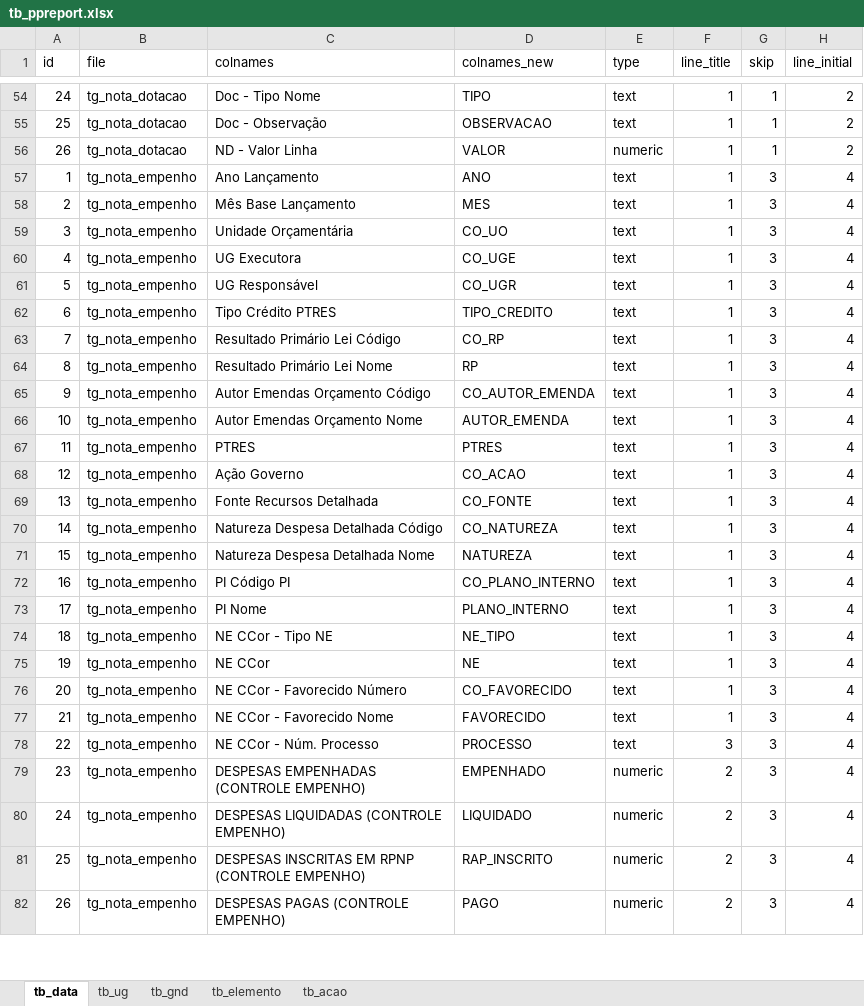
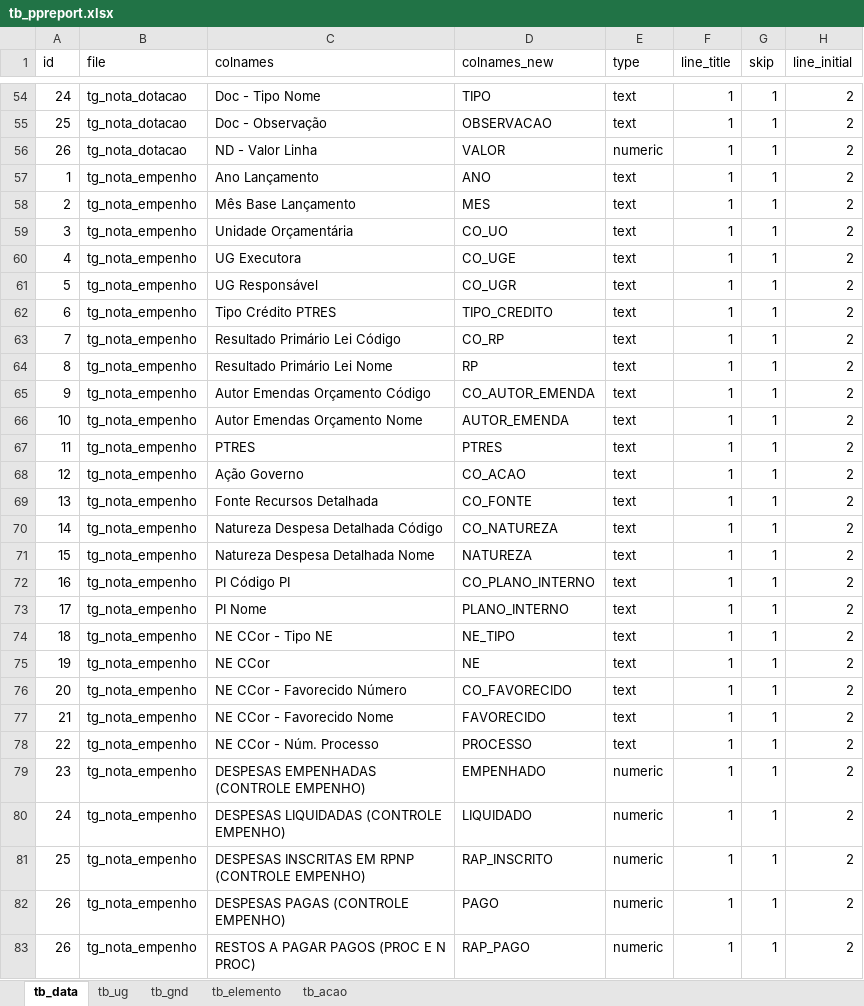
Before and after one commit to pompylio/ppreport, an Excel workbook: data-raw/tb_ppreport.xlsx, sheet tb_data, drawn as a sheet; only a part is shown, gaps mark what is left out; values as stored, in another font and other column widths than the file's, no borders; the diff covers the shown part only; the diff names each change by its address in the sheet, - before the commit and + after, or states it on an @@ line.

```diff
--- a/data-raw/tb_ppreport.xlsx (sheet tb_data)
+++ b/data-raw/tb_ppreport.xlsx (sheet tb_data)
-G57:G82 (skip): 3
+G57:G82 (skip): 1
-H57:H82 (line_initial): 4
+H57:H82 (line_initial): 2
-F78 (line_title): 3
+F78 (line_title): 1
-F79:F82 (line_title): 2
+F79:F82 (line_title): 1
+row 83: 26 | tg_nota_empenho | RESTOS A PAGAR PAGOS (PROC E N PROC) | RAP_PAGO | numeric | 1 | 1 | 2
```
Also changed, not shown: 75 added rows, 5 removed rows and 166 edited cells elsewhere in this sheet, sheet tb_acao, charts or pictures, 24 other files.
